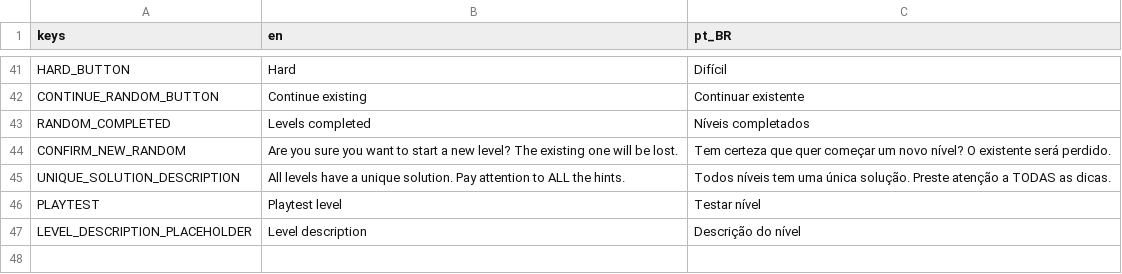
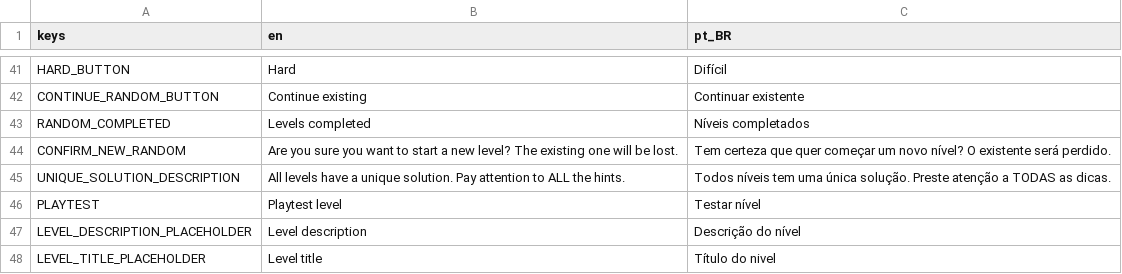
Before and after one commit to MarvellousSoft/liquidum, a CSV file: project/localization/localizations.csv, drawn as a sheet; only a part is shown, gaps mark what is left out; the diff names each change by its address in the sheet, - before the commit and + after, or states it on an @@ line.

Commit message:
Level title display and edit

```diff
--- a/project/localization/localizations.csv
+++ b/project/localization/localizations.csv
+row 48: LEVEL_TITLE_PLACEHOLDER | Level title | Título do nivel
```
Also changed, not shown: 3 other files.
